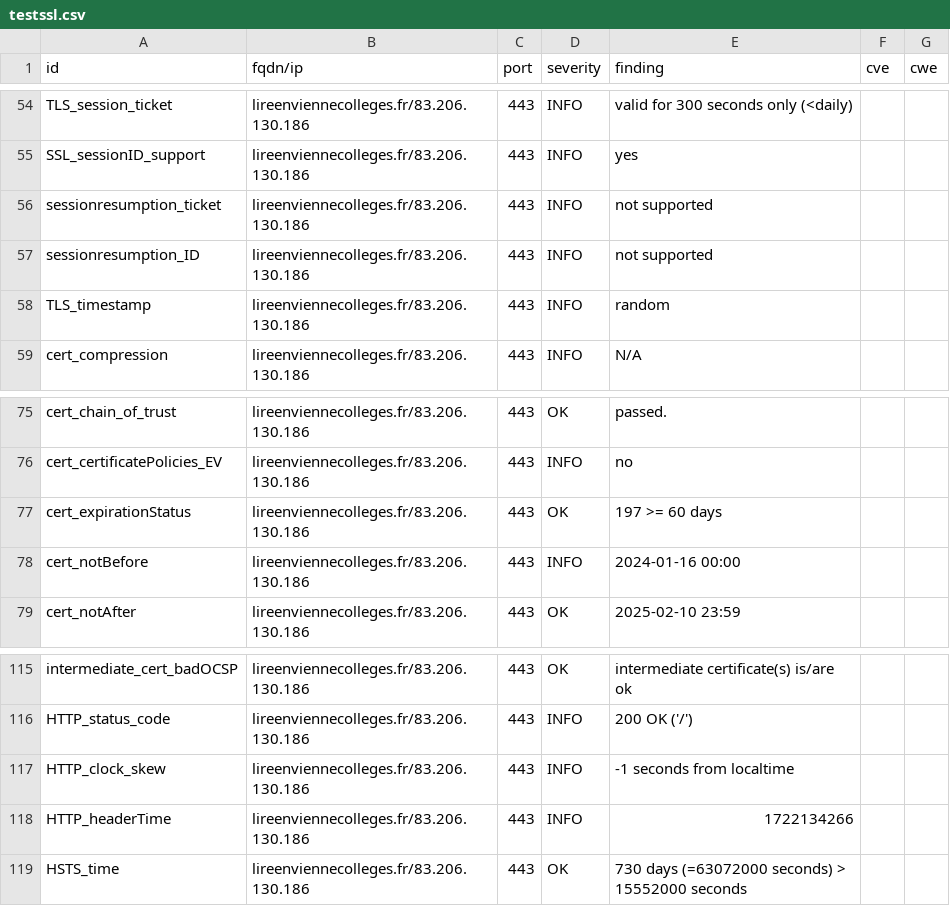
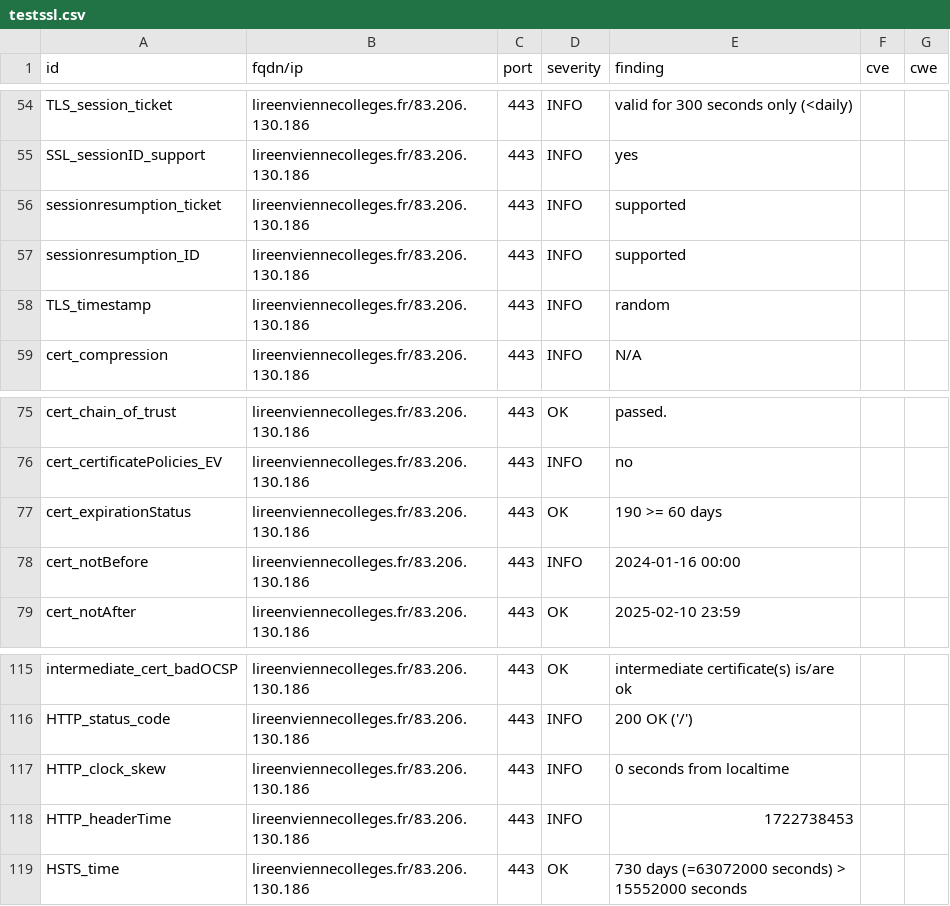
Before and after one commit to dpt86/dashlord, a CSV file: results/aHR0cHM6Ly9saXJlZW52aWVubmVjb2xsZWdlcy5mcg==/testssl.csv, drawn as a sheet; only a part is shown, gaps mark what is left out.

```diff
--- a/results/aHR0cHM6Ly9saXJlZW52aWVubmVjb2xsZWdlcy5mcg==/testssl.csv
+++ b/results/aHR0cHM6Ly9saXJlZW52aWVubmVjb2xsZWdlcy5mcg==/testssl.csv
@@ -55,4 +55,4 @@
 "SSL_sessionID_support","lireenviennecolleges.fr/83.206.130.186","443","INFO","yes","",""
-"sessionresumption_ticket","lireenviennecolleges.fr/83.206.130.186","443","INFO","not supported","",""
-"sessionresumption_ID","lireenviennecolleges.fr/83.206.130.186","443","INFO","not supported","",""
+"sessionresumption_ticket","lireenviennecolleges.fr/83.206.130.186","443","INFO","supported","",""
+"sessionresumption_ID","lireenviennecolleges.fr/83.206.130.186","443","INFO","supported","",""
 "TLS_timestamp","lireenviennecolleges.fr/83.206.130.186","443","INFO","random","",""
@@ -76,3 +76,3 @@
 "cert_certificatePolicies_EV","lireenviennecolleges.fr/83.206.130.186","443","INFO","no","",""
-"cert_expirationStatus","lireenviennecolleges.fr/83.206.130.186","443","OK","197 >= 60 days","",""
+"cert_expirationStatus","lireenviennecolleges.fr/83.206.130.186","443","OK","190 >= 60 days","",""
 "cert_notBefore","lireenviennecolleges.fr/83.206.130.186","443","INFO","2024-01-16 00:00","",""
@@ -116,4 +116,4 @@
 "HTTP_status_code","lireenviennecolleges.fr/83.206.130.186","443","INFO","200 OK ('/')","",""
-"HTTP_clock_skew","lireenviennecolleges.fr/83.206.130.186","443","INFO","-1 seconds from localtime","",""
-"HTTP_headerTime","lireenviennecolleges.fr/83.206.130.186","443","INFO","1722134266","",""
+"HTTP_clock_skew","lireenviennecolleges.fr/83.206.130.186","443","INFO","0 seconds from localtime","",""
+"HTTP_headerTime","lireenviennecolleges.fr/83.206.130.186","443","INFO","1722738453","",""
 "HSTS_time","lireenviennecolleges.fr/83.206.130.186","443","OK","730 days (=63072000 seconds) > 15552000 seconds","",""
```
Also changed, not shown: 8 other files.
